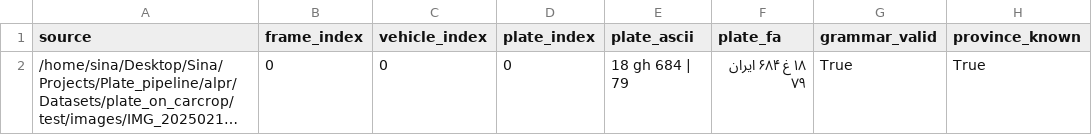
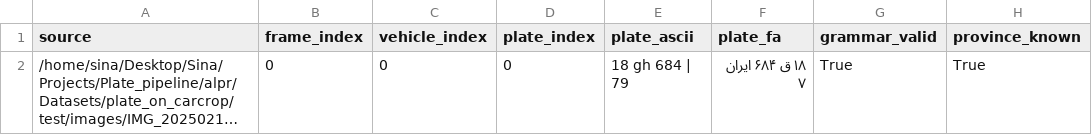
Before and after one commit to SinPa444/plate_pipeline, a CSV file: test_picture/single_car/results.csv, drawn as a sheet; only a part is shown; long unchanged cells end in …; the diff names each change by its address in the sheet, - before the commit and + after, or states it on an @@ line.

Commit message:
Fix plate_fa representation in results.csv
Updated the plate_fa field in results.csv to correct the plate representation.

```diff
--- a/test_picture/single_car/results.csv
+++ b/test_picture/single_car/results.csv
-F2 (plate_fa): ۱۸ غ ۶۸۴ ایران ۷۹
+F2 (plate_fa): ۱۸ ق ۶۸۴ ایران ۷
```
